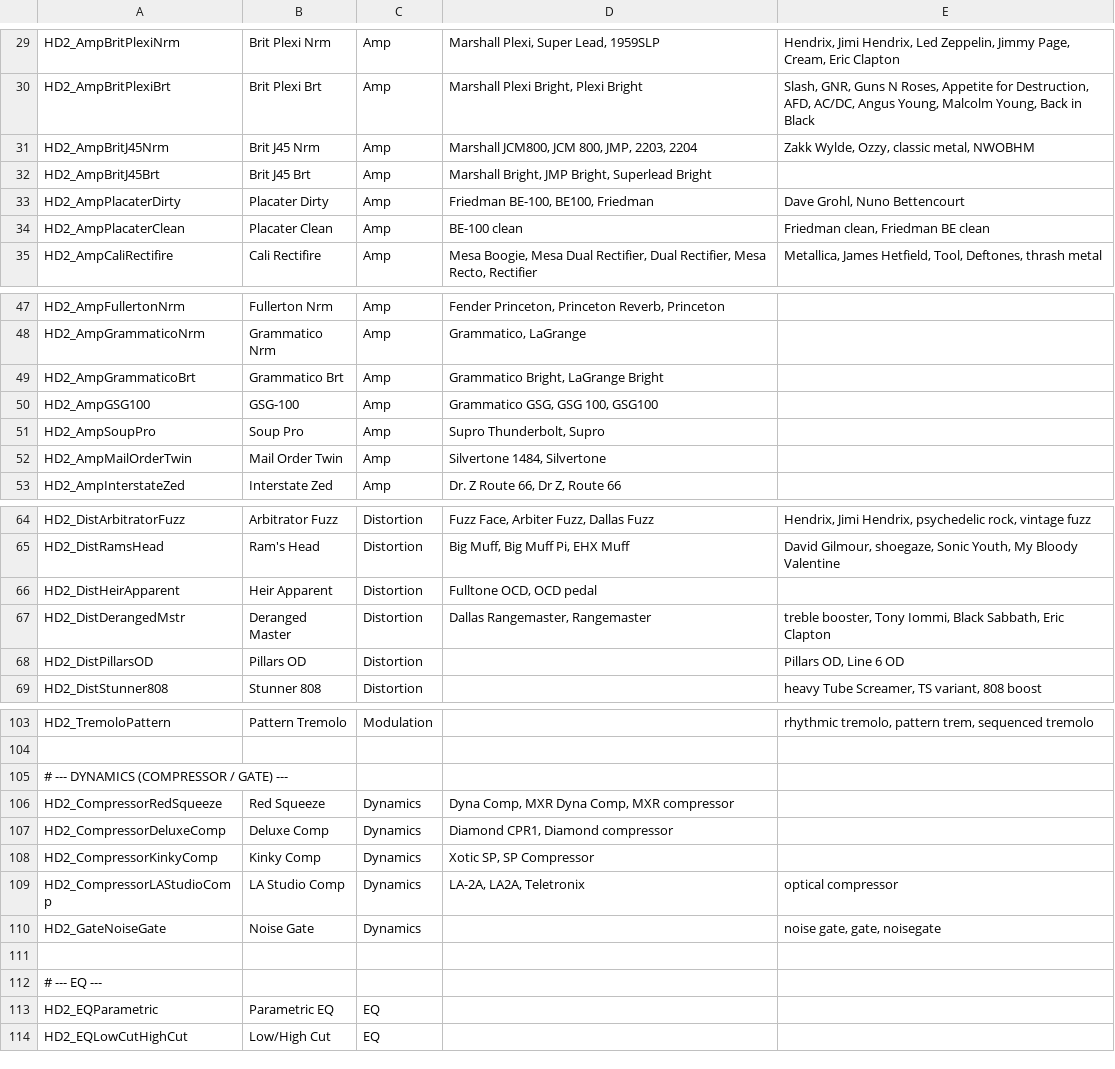
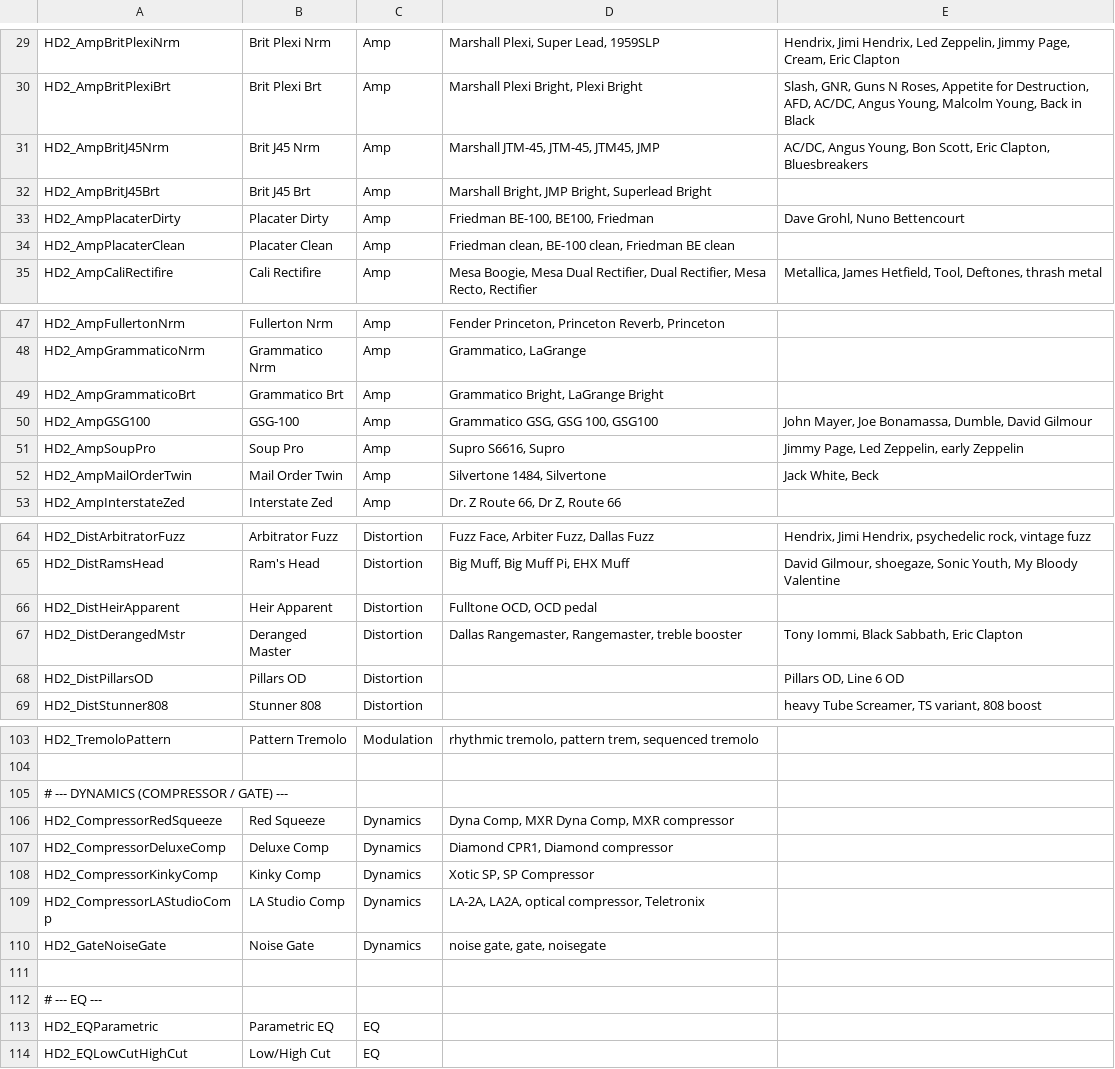
Before and after one commit to edonahue/HX_Stomp_MidiUI, a CSV file: model_aliases.csv, drawn as a sheet; only a part is shown, gaps mark what is left out; the diff covers the shown part only; the diff names each change by its address in the sheet, - before the commit and + after, or states it on an @@ line.

```diff
--- a/model_aliases.csv
+++ b/model_aliases.csv
-D31: Marshall JCM800, JCM 800, JMP, 2203, 2204
+D31: Marshall JTM-45, JTM-45, JTM45, JMP
-E31: Zakk Wylde, Ozzy, classic metal, NWOBHM
+E31: AC/DC, Angus Young, Bon Scott, Eric Clapton, Bluesbreakers
-D34: BE-100 clean
+D34: Friedman clean, BE-100 clean, Friedman BE clean
-E34: Friedman clean, Friedman BE clean
+E34: (empty)
-E50: (empty)
+E50: John Mayer, Joe Bonamassa, Dumble, David Gilmour
-D51: Supro Thunderbolt, Supro
+D51: Supro S6616, Supro
-E51: (empty)
+E51: Jimmy Page, Led Zeppelin, early Zeppelin
-E52: (empty)
+E52: Jack White, Beck
-D67: Dallas Rangemaster, Rangemaster
+D67: Dallas Rangemaster, Rangemaster, treble booster
-E67: treble booster, Tony Iommi,…
+E67: Tony Iommi,…
-D103: (empty)
+D103: rhythmic tremolo, pattern trem, sequenced tremolo
-E103: rhythmic tremolo, pattern trem, sequenced tremolo
+E103: (empty)
-D109: LA-2A, LA2A, Teletronix
+D109: LA-2A, LA2A, optical compressor, Teletronix
-E109: optical compressor
+E109: (empty)
-D110: (empty)
+D110: noise gate, gate, noisegate
-E110: noise gate, gate, noisegate
+E110: (empty)
```
Also changed, not shown: 32 edited cells elsewhere in this file, 1 other file.
